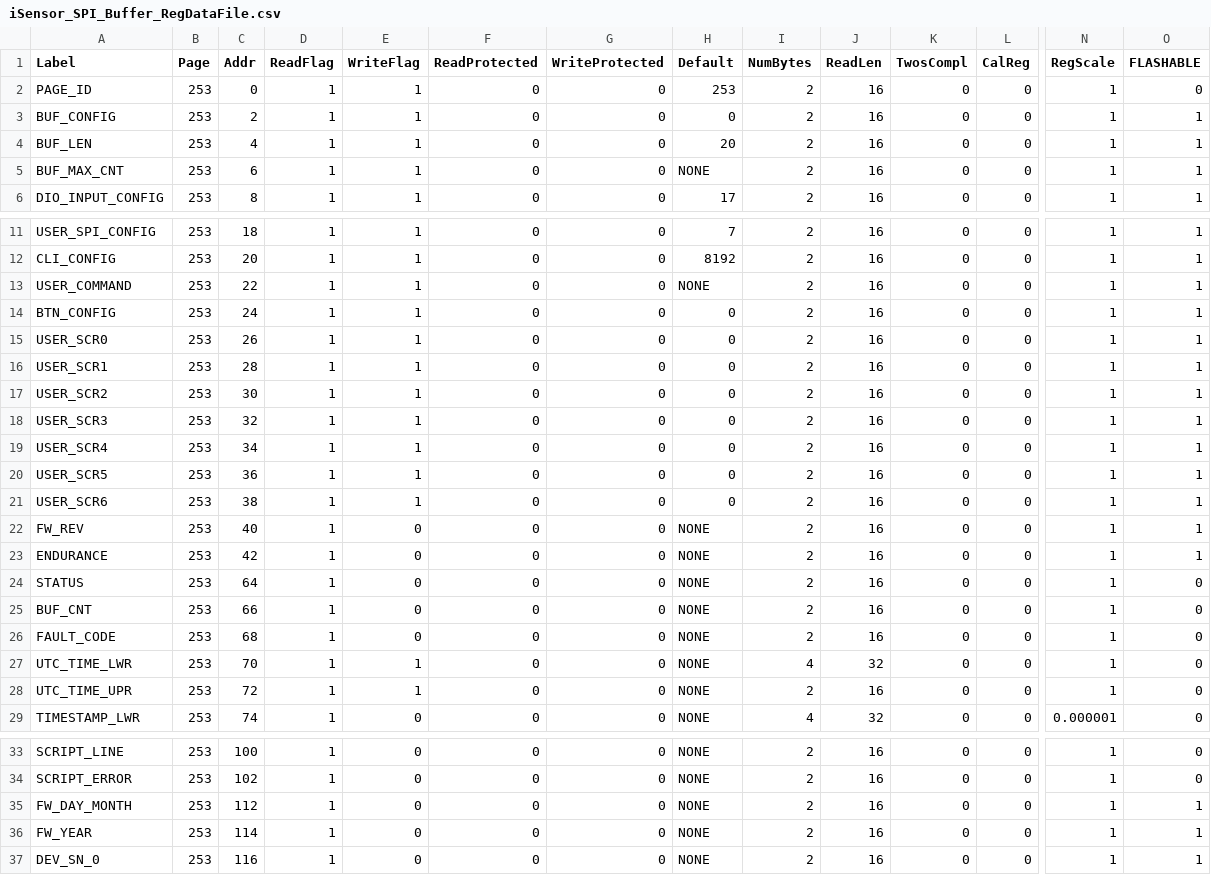
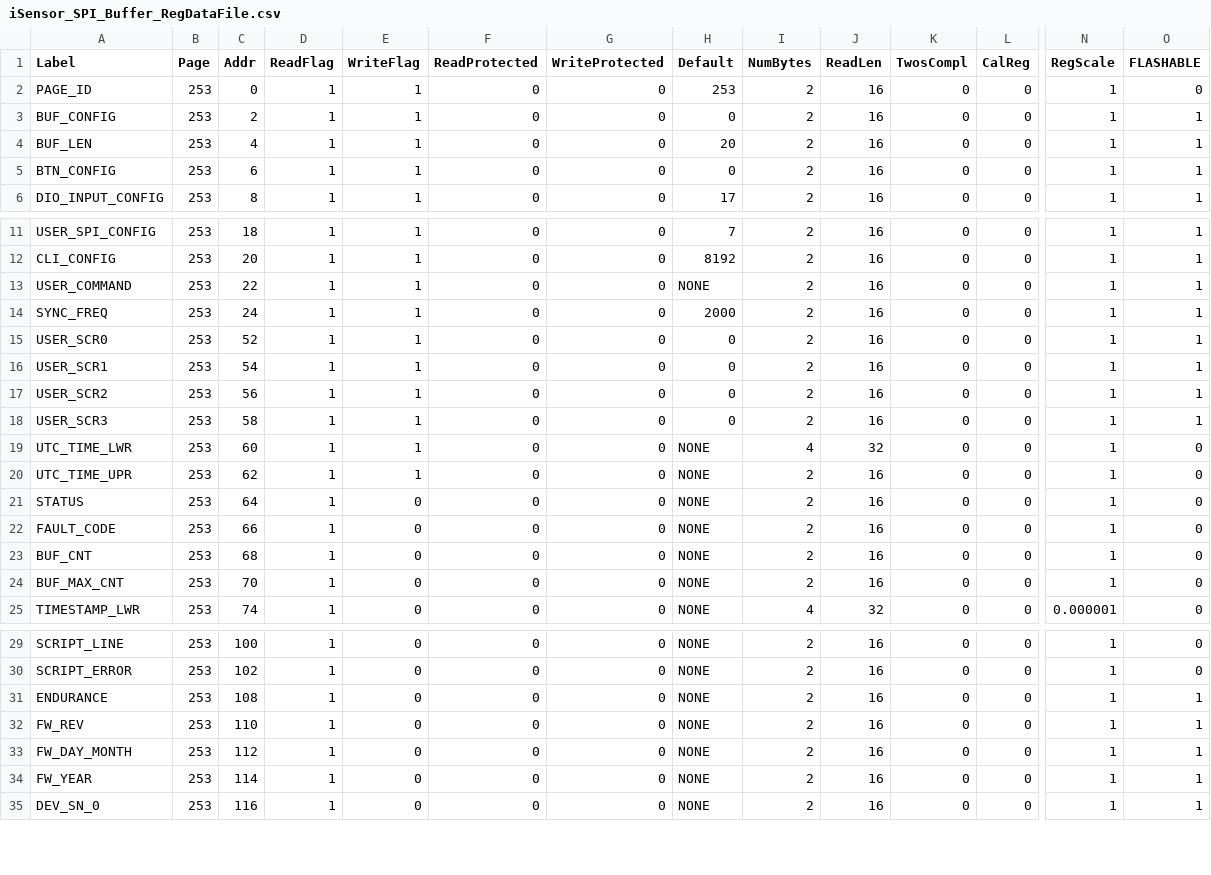
Before and after one commit to ajn96/iSensor-SPI-Buffer, a CSV file: Regmaps/iSensor_SPI_Buffer_RegDataFile.csv, drawn as a sheet; only a part is shown, gaps mark what is left out; removed rows and columns are numbered as before the commit, all else as after; rows hold the shown columns only; the diff names each change by its address in the sheet, - before the commit and + after, or states it on an @@ line.

```diff
--- a/Regmaps/iSensor_SPI_Buffer_RegDataFile.csv
+++ b/Regmaps/iSensor_SPI_Buffer_RegDataFile.csv
-A5 (Label): BUF_MAX_CNT
+A5 (Label): BTN_CONFIG
-H5 (Default): NONE
+H5 (Default): 0
-A14 (Label): BTN_CONFIG
+A14 (Label): SYNC_FREQ
-H14 (Default): 0
+H14 (Default): 2000
-C15 (Addr): 26
+C15 (Addr): 52
-C16 (Addr): 28
+C16 (Addr): 54
-C17 (Addr): 30
+C17 (Addr): 56
-C18 (Addr): 32
+C18 (Addr): 58
-A19 (Label): USER_SCR4
+A19 (Label): UTC_TIME_LWR
-C19 (Addr): 34
+C19 (Addr): 60
-H19:H20 (Default): 0
+H19:H20 (Default): NONE
-I19 (NumBytes): 2
+I19 (NumBytes): 4
-J19 (ReadLen): 16
+J19 (ReadLen): 32
-O19:O20 (FLASHABLE): 1
+O19:O20 (FLASHABLE): 0
-A20 (Label): USER_SCR5
+A20 (Label): UTC_TIME_UPR
-C20 (Addr): 36
+C20 (Addr): 62
-row 21: USER_SCR6 | 253 | 38 | 1 | 1 | 0 | 0 | 0 | 2 | 16 | 0 | 0 | 1 | 1
-row 22: FW_REV | 253 | 40 | 1 | 0 | 0 | 0 | NONE | 2 | 16 | 0 | 0 | 1 | 1
-row 23: ENDURANCE | 253 | 42 | 1 | 0 | 0 | 0 | NONE | 2 | 16 | 0 | 0 | 1 | 1
-row 25: BUF_CNT | 253 | 66 | 1 | 0 | 0 | 0 | NONE | 2 | 16 | 0 | 0 | 1 | 0
-C22 (Addr): 68
+C22 (Addr): 66
-A23 (Label): UTC_TIME_LWR
+A23 (Label): BUF_CNT
-C23 (Addr): 70
+C23 (Addr): 68
-E23:E24 (WriteFlag): 1
+E23:E24 (WriteFlag): 0
-I23 (NumBytes): 4
+I23 (NumBytes): 2
-J23 (ReadLen): 32
+J23 (ReadLen): 16
-A24 (Label): UTC_TIME_UPR
+A24 (Label): BUF_MAX_CNT
-C24 (Addr): 72
+C24 (Addr): 70
+row 31: ENDURANCE | 253 | 108 | 1 | 0 | 0 | 0 | NONE | 2 | 16 | 0 | 0 | 1 | 1
+row 32: FW_REV | 253 | 110 | 1 | 0 | 0 | 0 | NONE | 2 | 16 | 0 | 0 | 1 | 1
```
Also changed, not shown: Regmaps/ADIS1649x_SPI_Buf_Regmap.csv, Regmaps/ADIS1650x_SPI_Buf_Regmap.csv, 8 other files.
